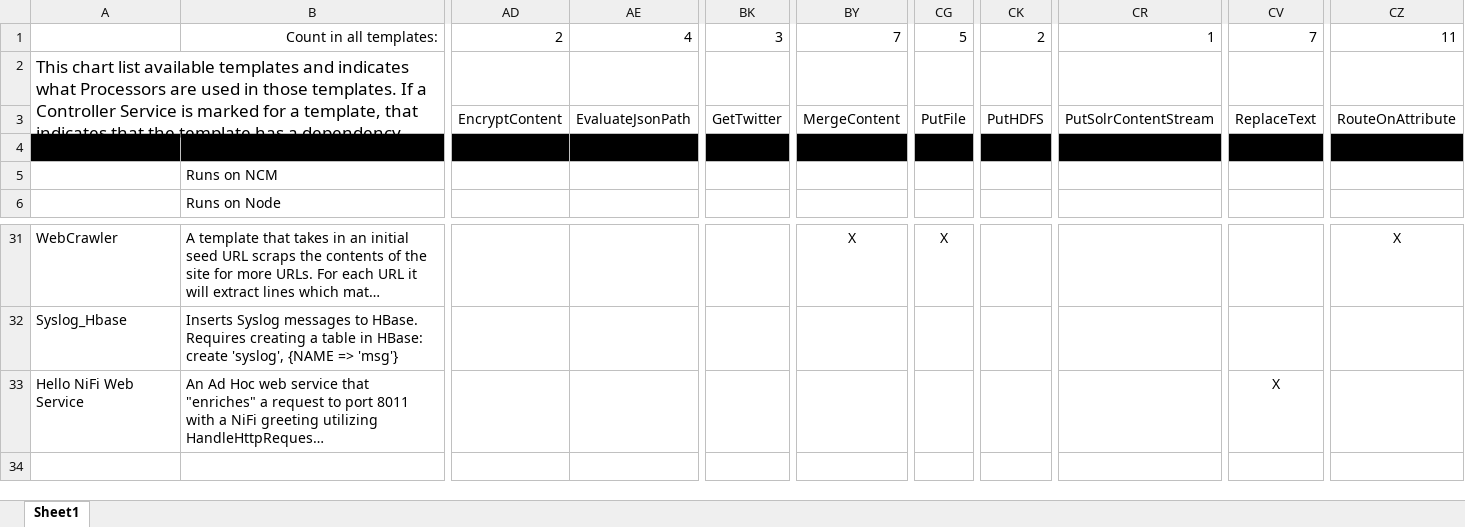
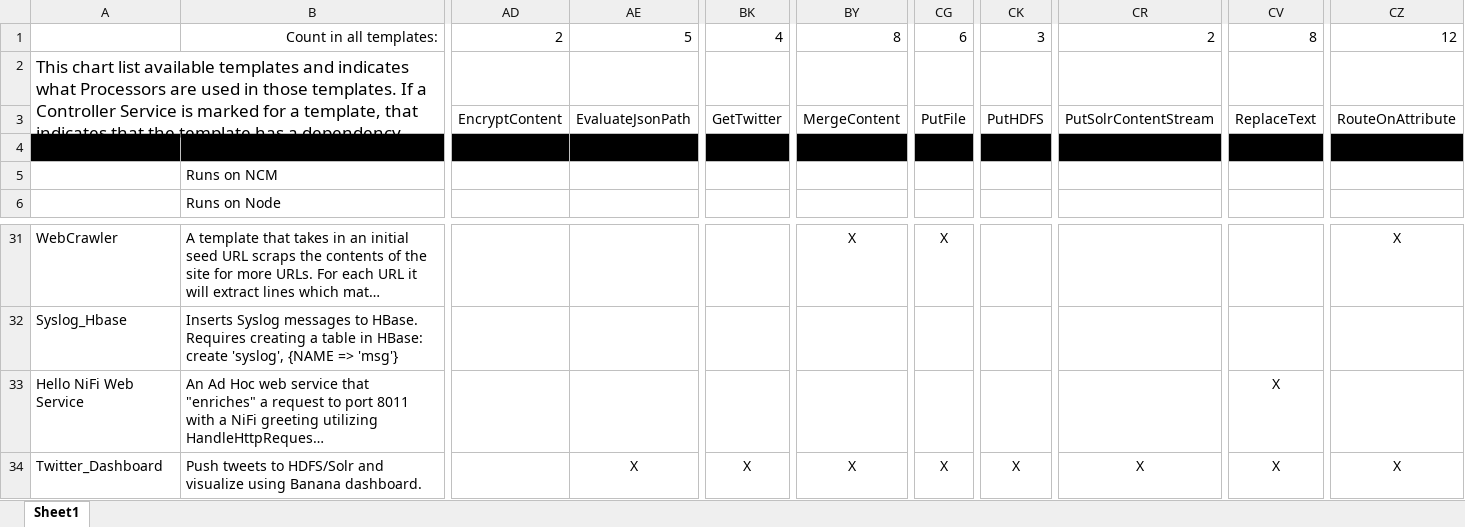
Before and after one commit to hortonworks-gallery/nifi-templates, an Excel workbook: NiFi Templates.xlsx, sheet Sheet1, drawn as a sheet; only a part is shown, gaps mark what is left out; long unchanged cells end in …; values as stored, in another font and other column widths than the file's, no borders; rows hold the shown columns only; the diff names each change by its address in the sheet, - before the commit and + after, or states it on an @@ line.

Commit message:
Forgot to add Twitter Dashboard to the excel file

```diff
--- a/NiFi Templates.xlsx (sheet Sheet1)
+++ b/NiFi Templates.xlsx (sheet Sheet1)
-AE1: 4
+AE1: 5
-BK1: 3
+BK1: 4
-BY1: 7
+BY1: 8
-CG1: 5
+CG1: 6
-CK1: 2
+CK1: 3
-CR1: 1
+CR1: 2
-CV1: 7
+CV1: 8
-CZ1: 11
+CZ1: 12
+row 34: Twitter_Dashboard | Push tweets to HDFS/Solr and visualize using Banana dashboard. |  | X | X | X | X | X | X | X | X
```
